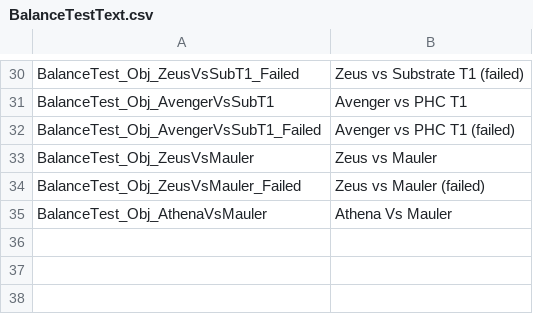
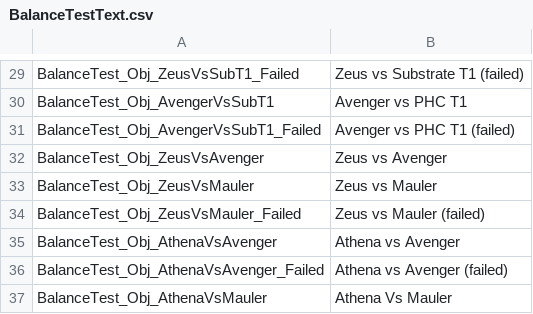
Before and after one commit to marcushutchings/AotSE_ArchimedesTestLabs, a CSV file: ArchimedesTestLabs/UIText/BalanceTestText.csv, drawn as a sheet; only a part is shown, gaps mark what is left out; the diff covers the shown part only; the diff names each change by its address in the sheet, - before the commit and + after, or states it on an @@ line.

Commit message:
updated cruiser tests. there are now 6.

```diff
--- a/ArchimedesTestLabs/UIText/BalanceTestText.csv
+++ b/ArchimedesTestLabs/UIText/BalanceTestText.csv
+row 32: BalanceTest_Obj_ZeusVsAvenger | Zeus vs Avenger
+row 35: BalanceTest_Obj_AthenaVsAvenger | Athena vs Avenger
+row 36: BalanceTest_Obj_AthenaVsAvenger_Failed | Athena vs Avenger (failed)
```
Also changed, not shown: 4 added rows, 5 removed rows, 3 moved rows and 4 edited cells elsewhere in this file, 1 other file.
